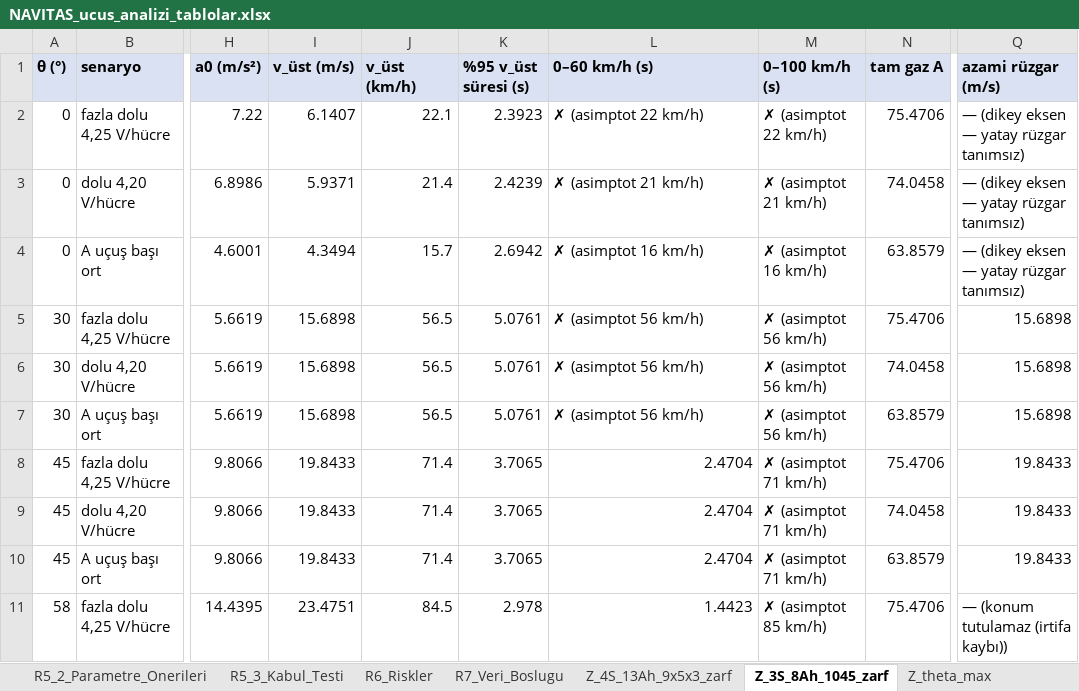
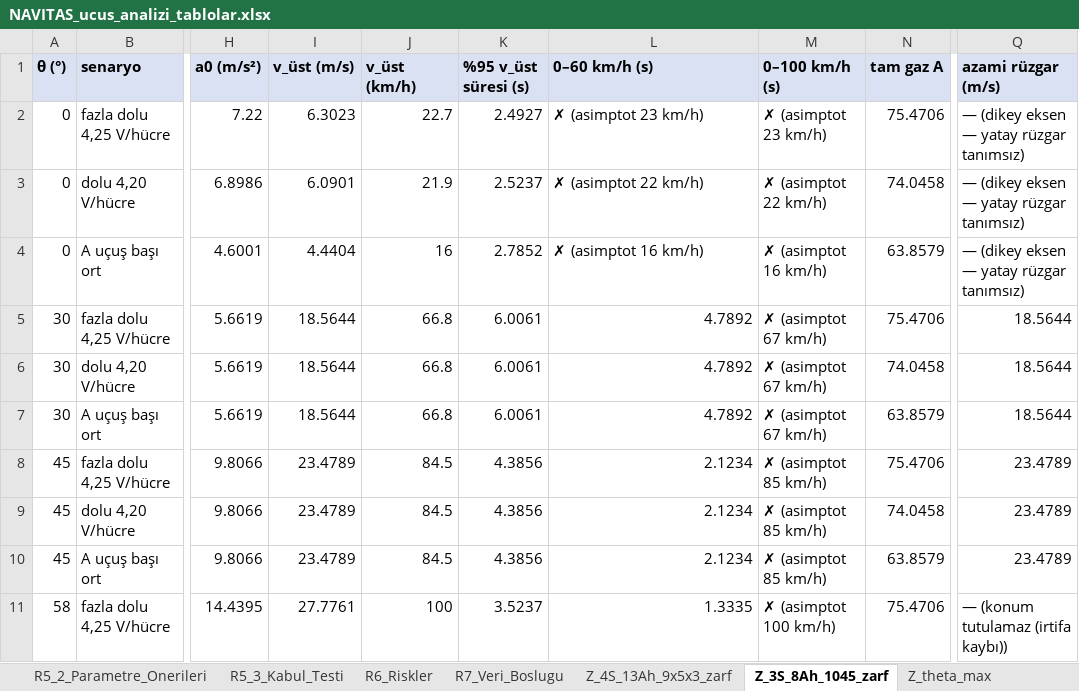
Before and after one commit to Emir-Gemici/NurTopu-18, an Excel workbook: results/ucus_analiz_20260915/TABLOLAR/NAVITAS_ucus_analizi_tablolar.xlsx, sheet Z_3S_8Ah_1045_zarf, drawn as a sheet; only a part is shown, gaps mark what is left out; values as stored, in another font and other column widths than the file's, no borders; the diff covers the shown part only; the diff names each change by its address in the sheet, - before the commit and + after, or states it on an @@ line.

```diff
--- a/results/ucus_analiz_20260915/TABLOLAR/NAVITAS_ucus_analizi_tablolar.xlsx (sheet Z_3S_8Ah_1045_zarf)
+++ b/results/ucus_analiz_20260915/TABLOLAR/NAVITAS_ucus_analizi_tablolar.xlsx (sheet Z_3S_8Ah_1045_zarf)
-I2 (v_üst (m/s)): 6.1407
+I2 (v_üst (m/s)): 6.3023
-J2 (v_üst (km/h)): 22.1
+J2 (v_üst (km/h)): 22.7
-K2 (%95 v_üst süresi (s)): 2.3923
+K2 (%95 v_üst süresi (s)): 2.4927
-L2 (0–60 km/h (s)): ✗ (asimptot 22 km/h)
+L2 (0–60 km/h (s)): ✗ (asimptot 23 km/h)
-M2 (0–100 km/h (s)): ✗ (asimptot 22 km/h)
+M2 (0–100 km/h (s)): ✗ (asimptot 23 km/h)
-I3 (v_üst (m/s)): 5.9371
+I3 (v_üst (m/s)): 6.0901
-J3 (v_üst (km/h)): 21.4
+J3 (v_üst (km/h)): 21.9
-K3 (%95 v_üst süresi (s)): 2.4239
+K3 (%95 v_üst süresi (s)): 2.5237
-L3 (0–60 km/h (s)): ✗ (asimptot 21 km/h)
+L3 (0–60 km/h (s)): ✗ (asimptot 22 km/h)
-M3 (0–100 km/h (s)): ✗ (asimptot 21 km/h)
+M3 (0–100 km/h (s)): ✗ (asimptot 22 km/h)
-I4 (v_üst (m/s)): 4.3494
+I4 (v_üst (m/s)): 4.4404
-J4 (v_üst (km/h)): 15.7
+J4 (v_üst (km/h)): 16
-K4 (%95 v_üst süresi (s)): 2.6942
+K4 (%95 v_üst süresi (s)): 2.7852
-I5:I7 (v_üst (m/s)): 15.6898
+I5:I7 (v_üst (m/s)): 18.5644
-J5:J7 (v_üst (km/h)): 56.5
+J5:J7 (v_üst (km/h)): 66.8
-K5:K7 (%95 v_üst süresi (s)): 5.0761
+K5:K7 (%95 v_üst süresi (s)): 6.0061
-L5:L7 (0–60 km/h (s)): ✗ (asimptot 56 km/h)
+L5:L7 (0–60 km/h (s)): 4.7892
-L5:L7 alignment: left
+L5:L7 alignment: right
-M5:M7 (0–100 km/h (s)): ✗ (asimptot 56 km/h)
+M5:M7 (0–100 km/h (s)): ✗ (asimptot 67 km/h)
-Q5:Q7 (azami rüzgar (m/s)): 15.6898
+Q5:Q7 (azami rüzgar (m/s)): 18.5644
-I8:I10 (v_üst (m/s)): 19.8433
+I8:I10 (v_üst (m/s)): 23.4789
-J8:J10 (v_üst (km/h)): 71.4
+J8:J10 (v_üst (km/h)): 84.5
-K8:K10 (%95 v_üst süresi (s)): 3.7065
+K8:K10 (%95 v_üst süresi (s)): 4.3856
-L8:L10 (0–60 km/h (s)): 2.4704
+L8:L10 (0–60 km/h (s)): 2.1234
-M8:M10 (0–100 km/h (s)): ✗ (asimptot 71 km/h)
+M8:M10 (0–100 km/h (s)): ✗ (asimptot 85 km/h)
-Q8:Q10 (azami rüzgar (m/s)): 19.8433
+Q8:Q10 (azami rüzgar (m/s)): 23.4789
-I11 (v_üst (m/s)): 23.4751
+I11 (v_üst (m/s)): 27.7761
-J11 (v_üst (km/h)): 84.5
+J11 (v_üst (km/h)): 100
-K11 (%95 v_üst süresi (s)): 2.978
+K11 (%95 v_üst süresi (s)): 3.5237
-L11 (0–60 km/h (s)): 1.4423
+L11 (0–60 km/h (s)): 1.3335
-M11 (0–100 km/h (s)): ✗ (asimptot 85 km/h)
+M11 (0–100 km/h (s)): ✗ (asimptot 100 km/h)
```
Also changed, not shown: 40 edited cells and cell formats elsewhere in this sheet, sheet Z_4S_13Ah_9x5x3_zarf, sheet Z_theta_max, sheet Z_Parametre_Kalibrasyon, sheet Z_Model_Uyarilari, 10 other files.
